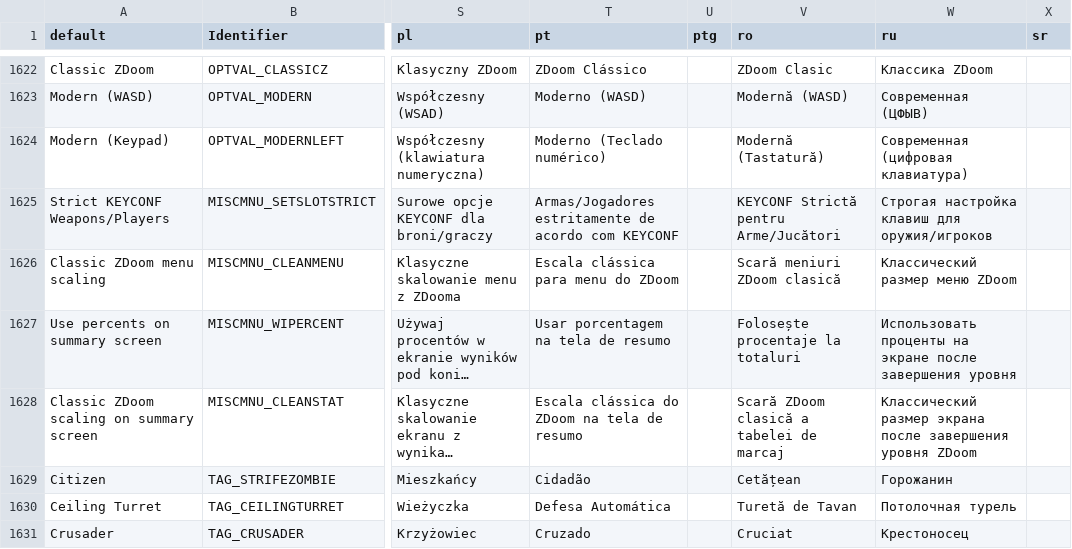
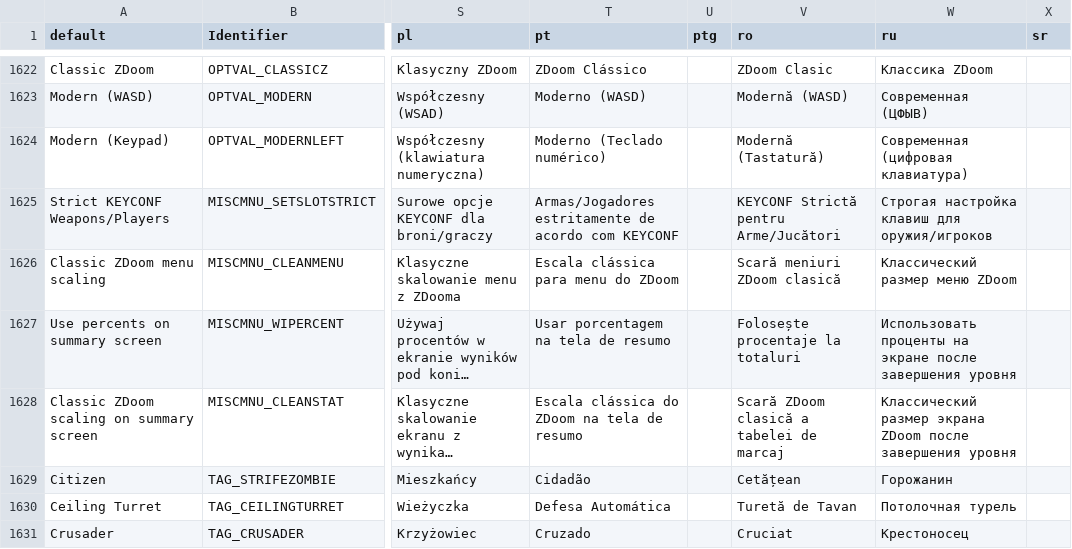
Before and after one commit to johncurley/gzdoom, a CSV file: wadsrc/static/language.csv, drawn as a sheet; only a part is shown, gaps mark what is left out; long unchanged cells end in …; the diff covers the shown part only; the diff names each change by its address in the sheet, - before the commit and + after, or states it on an @@ line.

```diff
--- a/wadsrc/static/language.csv
+++ b/wadsrc/static/language.csv
-W1628 (ru): …размер экрана после завершения уровня ZDoom
+W1628 (ru): …размер экрана ZDoom после завершения уровня
```
Also changed, not shown: 10 edited cells elsewhere in this file, wadsrc_extra/static/filter/chex.chex3/language.csv, 2 other files.
